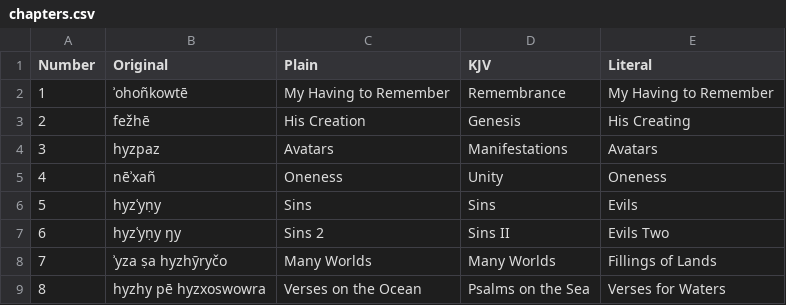
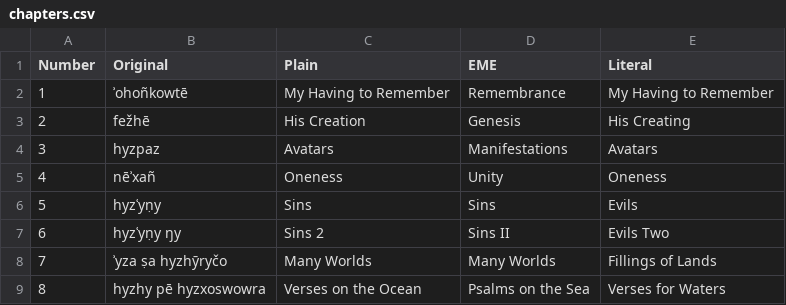
Before and after one commit to GiggyMantis/giggymantis.github.io, a CSV file: Dogha/Voslhemow_Resources/chapters.csv, drawn as a sheet.

```diff
--- a/Dogha/Voslhemow_Resources/chapters.csv
+++ b/Dogha/Voslhemow_Resources/chapters.csv
@@ -1,2 +1,2 @@
-Number,Original,Plain,KJV,Literal
+Number,Original,Plain,EME,Literal
 1,ʾohoñkowtē,My Having to Remember,Remembrance,My Having to Remember
```
Also changed, not shown: Dogha/Voslhemow_Resources/verses.csv, 1 other file.
